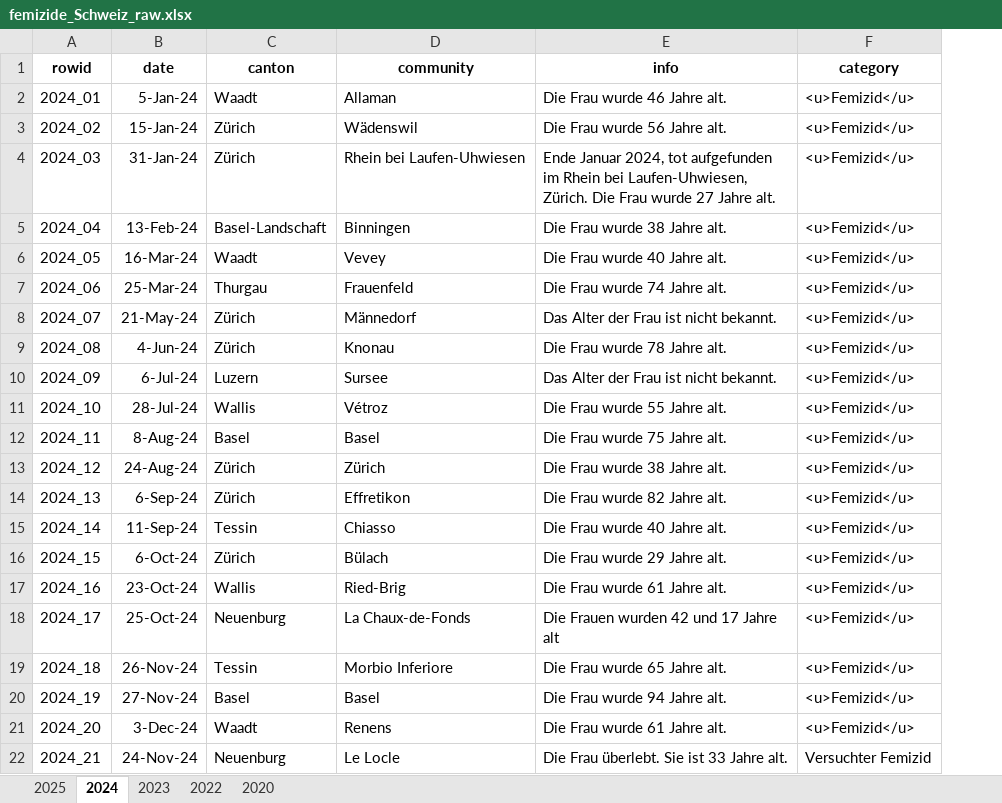
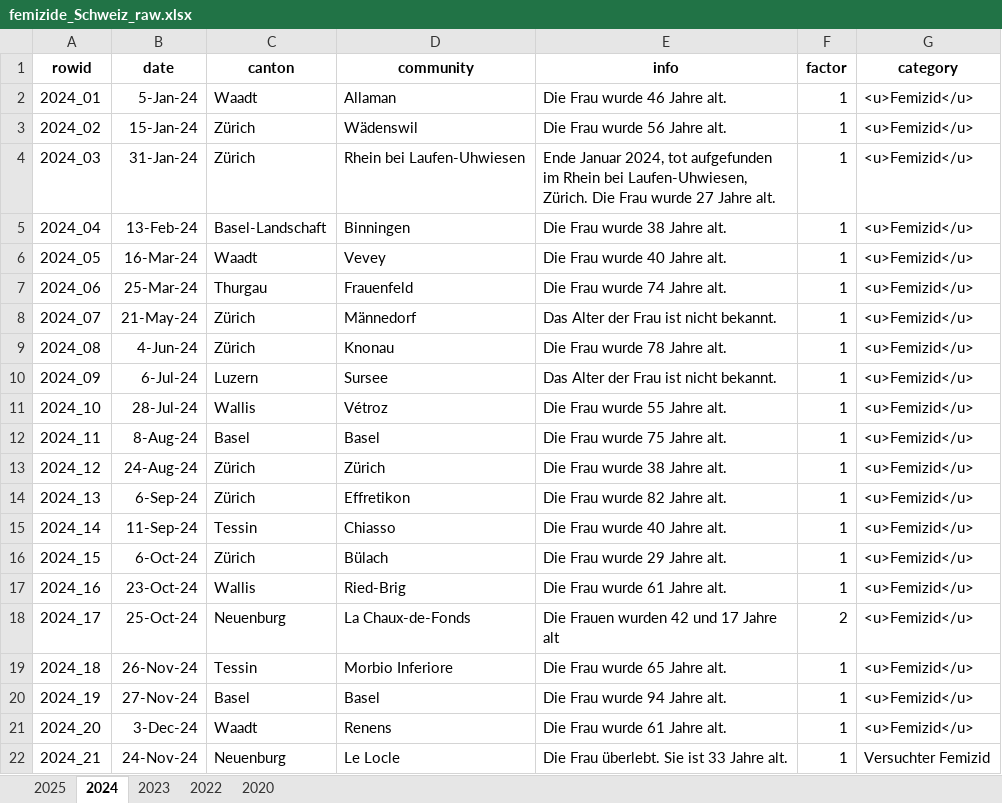
Before and after one commit to LucaKeiser/Femizide_Schweiz, an Excel workbook: 01_Data/Femizide/femizide_Schweiz_raw.xlsx, sheet 2024, drawn as a sheet; values as stored, in another font and other column widths than the file's, no borders; the diff names each change by its address in the sheet, - before the commit and + after, or states it on an @@ line.

```diff
--- a/01_Data/Femizide/femizide_Schweiz_raw.xlsx (sheet 2024)
+++ b/01_Data/Femizide/femizide_Schweiz_raw.xlsx (sheet 2024)
+column F (factor), rows 2-22: 1 | 1 | 1 | 1 | 1 | 1 | 1 | 1 | 1 | 1 | 1 | 1 | 1 | 1 | 1 | 1 | 2 | 1 | 1 | 1 | 1
```
Also changed, not shown: sheet 2022, sheet 2020, sheet 2023, sheet 2025, 8 other files.
